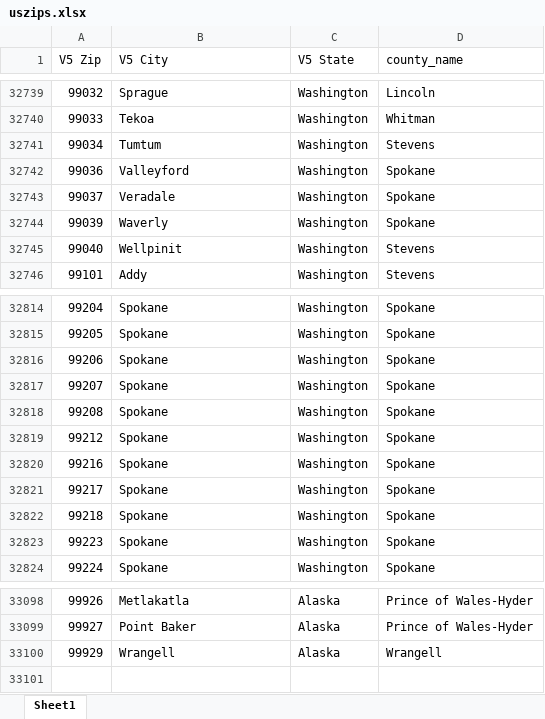
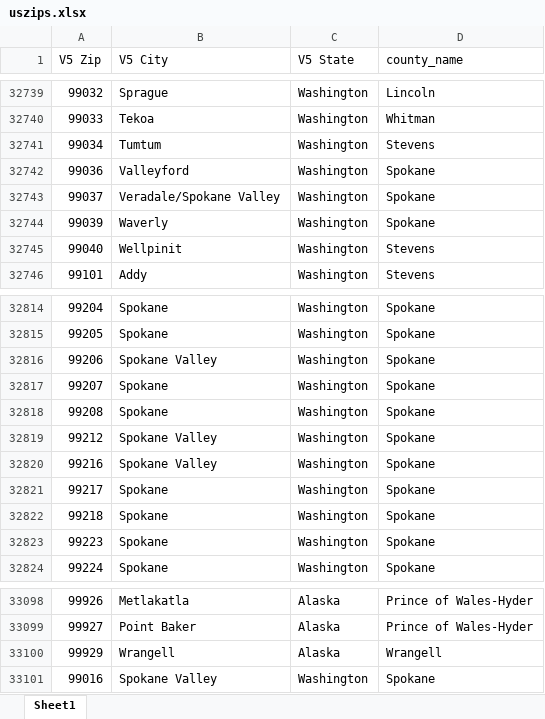
Before and after one commit to Robert-Christoulis/family_promise_data, an Excel workbook: data/uszips.xlsx, sheet Sheet1, drawn as a sheet; only a part is shown, gaps mark what is left out; values as stored, in another font and other column widths than the file's, no borders; the diff names each change by its address in the sheet, - before the commit and + after, or states it on an @@ line.

Commit message:
added spokane valley zips

```diff
--- a/data/uszips.xlsx (sheet Sheet1)
+++ b/data/uszips.xlsx (sheet Sheet1)
-B32743 (V5 City): Veradale
+B32743 (V5 City): Veradale/Spokane Valley
-B32816 (V5 City): Spokane
+B32816 (V5 City): Spokane Valley
-B32819:B32820 (V5 City): Spokane
+B32819:B32820 (V5 City): Spokane Valley
+row 33101: 99016 | Spokane Valley | Washington | Spokane
```
Also changed, not shown: 4 other files.
